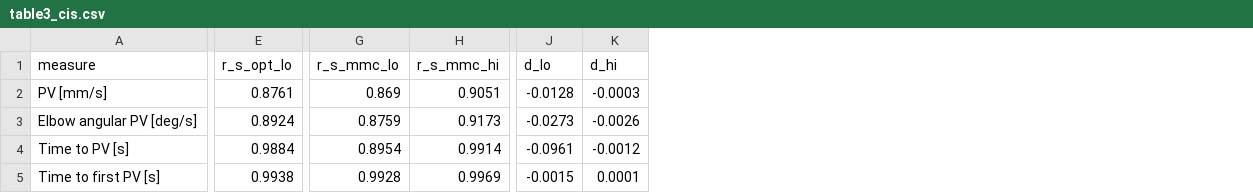
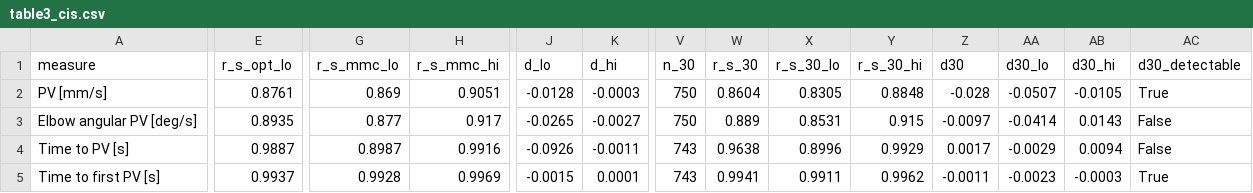
Before and after one commit to foalengtoussaint/cup-task, a CSV file: paper/table3_cis.csv, drawn as a sheet; only a part is shown, gaps mark what is left out; the diff covers the shown part only; the diff names each change by its address in the sheet, - before the commit and + after, or states it on an @@ line.

```diff
--- a/paper/table3_cis.csv
+++ b/paper/table3_cis.csv
+column V (n_30), rows 2-5: 750 | 750 | 743 | 743
+column W (r_s_30), rows 2-5: 0.8604 | 0.889 | 0.9638 | 0.9941
+column X (r_s_30_lo), rows 2-5: 0.8305 | 0.8531 | 0.8996 | 0.9911
+column Y (r_s_30_hi), rows 2-5: 0.8848 | 0.915 | 0.9929 | 0.9962
+column Z (d30), rows 2-5: -0.028 | -0.0097 | 0.0017 | -0.0011
+column AA (d30_lo), rows 2-5: -0.0507 | -0.0414 | -0.0029 | -0.0023
+column AB (d30_hi), rows 2-5: -0.0105 | 0.0143 | 0.0094 | -0.0003
+column AC (d30_detectable), rows 2-5: True | False | False | True
-E3 (r_s_opt_lo): 0.8924
+E3 (r_s_opt_lo): 0.8935
-G3 (r_s_mmc_lo): 0.8759
+G3 (r_s_mmc_lo): 0.877
-H3 (r_s_mmc_hi): 0.9173
+H3 (r_s_mmc_hi): 0.917
-J3 (d_lo): -0.0273
+J3 (d_lo): -0.0265
-K3 (d_hi): -0.0026
+K3 (d_hi): -0.0027
-E4 (r_s_opt_lo): 0.9884
+E4 (r_s_opt_lo): 0.9887
-G4 (r_s_mmc_lo): 0.8954
+G4 (r_s_mmc_lo): 0.8987
-H4 (r_s_mmc_hi): 0.9914
+H4 (r_s_mmc_hi): 0.9916
-J4 (d_lo): -0.0961
+J4 (d_lo): -0.0926
-K4 (d_hi): -0.0012
+K4 (d_hi): -0.0011
-E5 (r_s_opt_lo): 0.9938
+E5 (r_s_opt_lo): 0.9937
```
Also changed, not shown: 74 edited cells elsewhere in this file, 6 other files.
